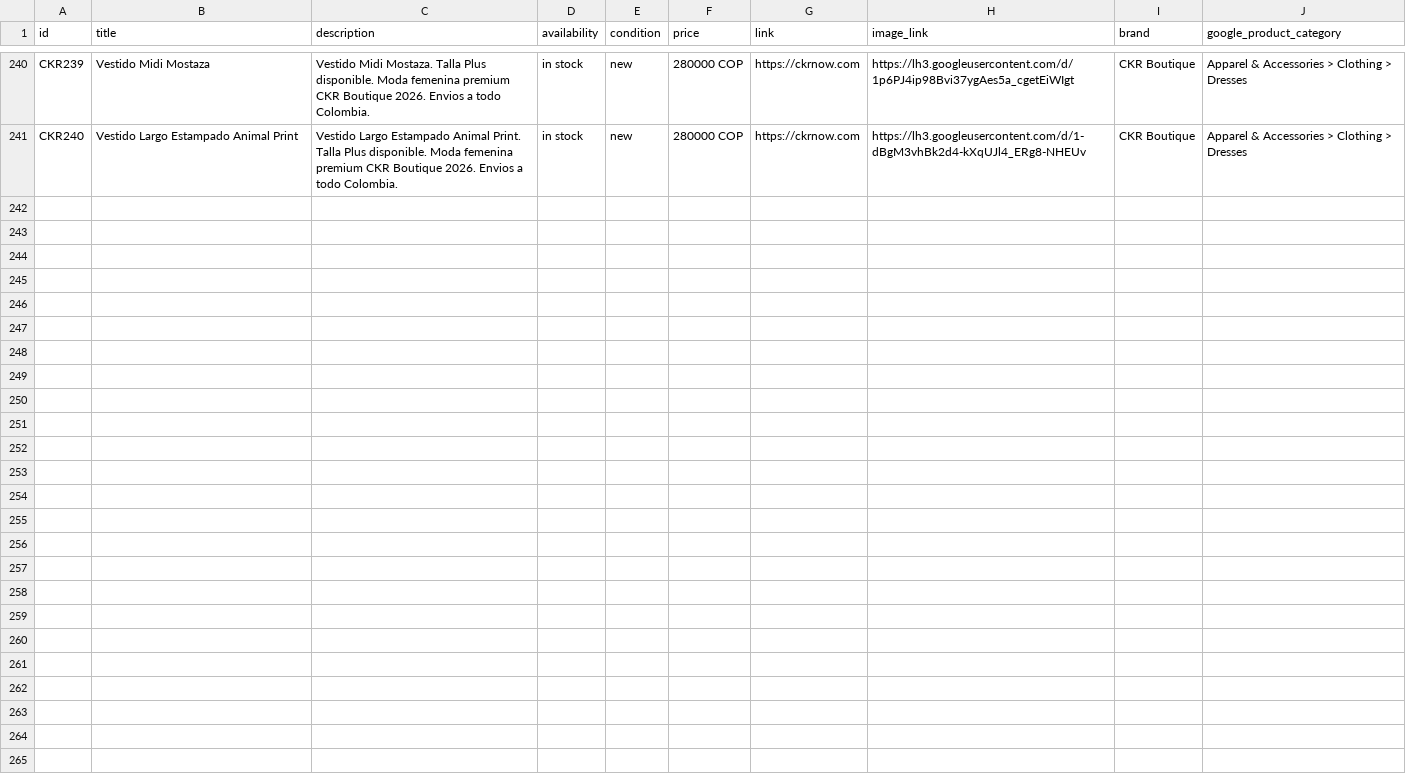
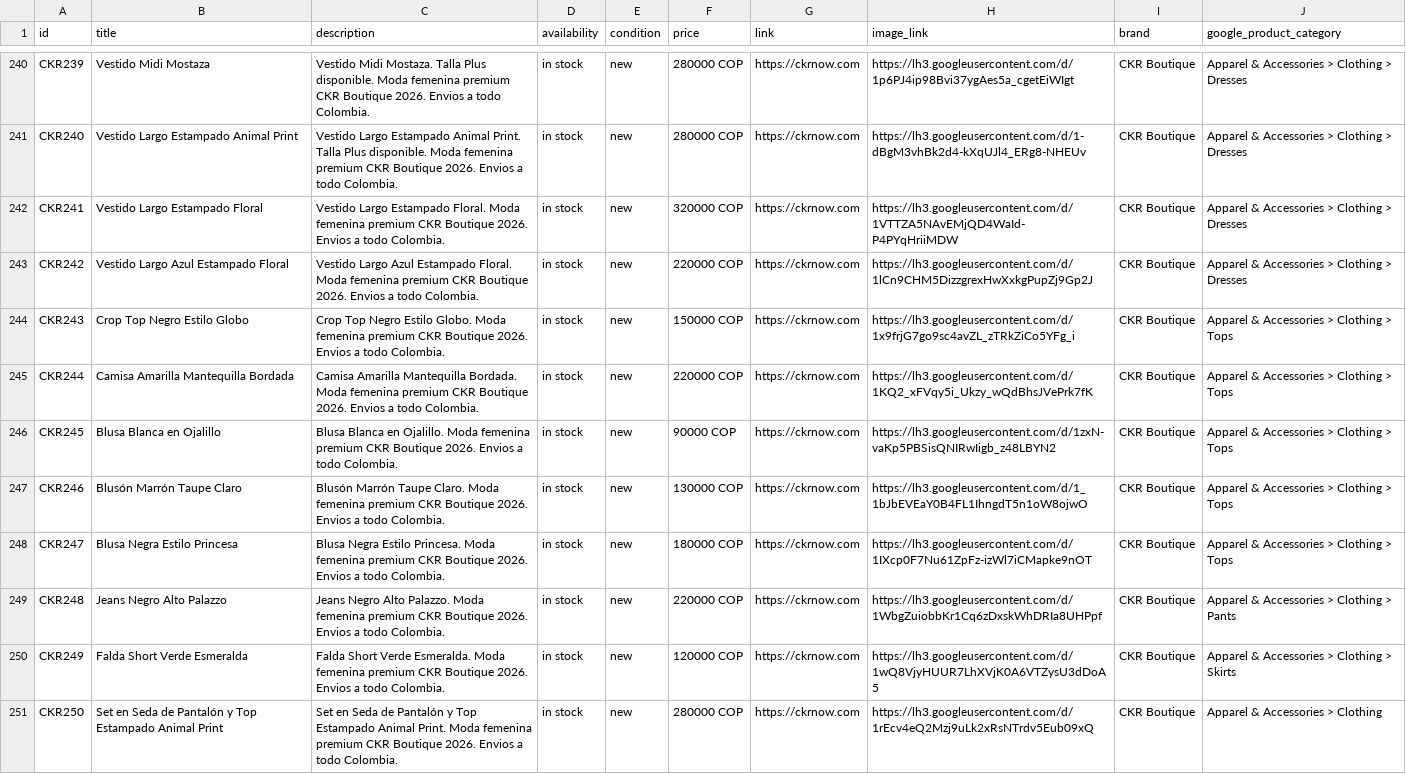
Before and after one commit to alvapas75-afk/ckrnow-website, a CSV file: meta_catalog_ckr.csv, drawn as a sheet; only a part is shown, gaps mark what is left out; the diff names each change by its address in the sheet, - before the commit and + after, or states it on an @@ line.

```diff
--- a/meta_catalog_ckr.csv
+++ b/meta_catalog_ckr.csv
+row 242: CKR241 | Vestido Largo Estampado Floral | Vestido Largo Estampado Floral. Moda femenina premium CKR Boutique 2026. Envios a todo Colombia. | in stock | new | 320000 COP | https://ckrnow.com | https://lh3.googleusercontent.com/d/1VTTZA5NAvEMjQD4WaId-P4PYqHriiMDW | CKR Boutique | Apparel & Accessories > Clothing > Dresses
+row 243: CKR242 | Vestido Largo Azul Estampado Floral | Vestido Largo Azul Estampado Floral. Moda femenina premium CKR Boutique 2026. Envios a todo Colombia. | in stock | new | 220000 COP | https://ckrnow.com | https://lh3.googleusercontent.com/d/1lCn9CHM5DizzgrexHwXxkgPupZj9Gp2J | CKR Boutique | Apparel & Accessories > Clothing > Dresses
+row 244: CKR243 | Crop Top Negro Estilo Globo | Crop Top Negro Estilo Globo. Moda femenina premium CKR Boutique 2026. Envios a todo Colombia. | in stock | new | 150000 COP | https://ckrnow.com | https://lh3.googleusercontent.com/d/1x9frjG7go9sc4avZL_zTRkZiCo5YFg_i | CKR Boutique | Apparel & Accessories > Clothing > Tops
+row 245: CKR244 | Camisa Amarilla Mantequilla Bordada | Camisa Amarilla Mantequilla Bordada. Moda femenina premium CKR Boutique 2026. Envios a todo Colombia. | in stock | new | 220000 COP | https://ckrnow.com | https://lh3.googleusercontent.com/d/1KQ2_xFVqy5i_Ukzy_wQdBhsJVePrk7fK | CKR Boutique | Apparel & Accessories > Clothing > Tops
+row 246: CKR245 | Blusa Blanca en Ojalillo | Blusa Blanca en Ojalillo. Moda femenina premium CKR Boutique 2026. Envios a todo Colombia. | in stock | new | 90000 COP | https://ckrnow.com | https://lh3.googleusercontent.com/d/1zxN-vaKp5PBSisQNIRwIigb_z48LBYN2 | CKR Boutique | Apparel & Accessories > Clothing > Tops
+row 247: CKR246 | Blusón Marrón Taupe Claro | Blusón Marrón Taupe Claro. Moda femenina premium CKR Boutique 2026. Envios a todo Colombia. | in stock | new | 130000 COP | https://ckrnow.com | https://lh3.googleusercontent.com/d/1_1bJbEVEaY0B4FL1IhngdT5n1oW8ojwO | CKR Boutique | Apparel & Accessories > Clothing > Tops
+row 248: CKR247 | Blusa Negra Estilo Princesa | Blusa Negra Estilo Princesa. Moda femenina premium CKR Boutique 2026. Envios a todo Colombia. | in stock | new | 180000 COP | https://ckrnow.com | https://lh3.googleusercontent.com/d/1IXcp0F7Nu61ZpFz-izWl7iCMapke9nOT | CKR Boutique | Apparel & Accessories > Clothing > Tops
+row 249: CKR248 | Jeans Negro Alto Palazzo | Jeans Negro Alto Palazzo. Moda femenina premium CKR Boutique 2026. Envios a todo Colombia. | in stock | new | 220000 COP | https://ckrnow.com | https://lh3.googleusercontent.com/d/1WbgZuiobbKr1Cq6zDxskWhDRIa8UHPpf | CKR Boutique | Apparel & Accessories > Clothing > Pants
+row 250: CKR249 | Falda Short Verde Esmeralda | Falda Short Verde Esmeralda. Moda femenina premium CKR Boutique 2026. Envios a todo Colombia. | in stock | new | 120000 COP | https://ckrnow.com | https://lh3.googleusercontent.com/d/1wQ8VjyHUUR7LhXVjK0A6VTZysU3dDoA5 | CKR Boutique | Apparel & Accessories > Clothing > Skirts
+row 251: CKR250 | Set en Seda de Pantalón y Top Estampado Animal Print | Set en Seda de Pantalón y Top Estampado Animal Print. Moda femenina premium CKR Boutique 2026. Envios a todo Colombia. | in stock | new | 280000 COP | https://ckrnow.com | https://lh3.googleusercontent.com/d/1rEcv4eQ2Mzj9uLk2xRsNTrdv5Eub09xQ | CKR Boutique | Apparel & Accessories > Clothing
```
